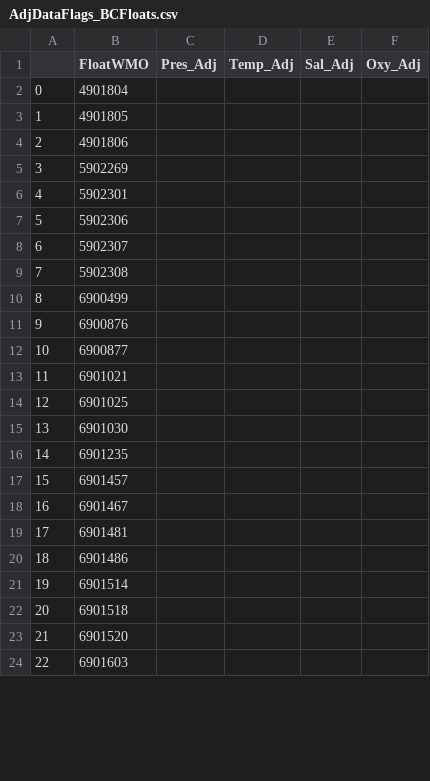
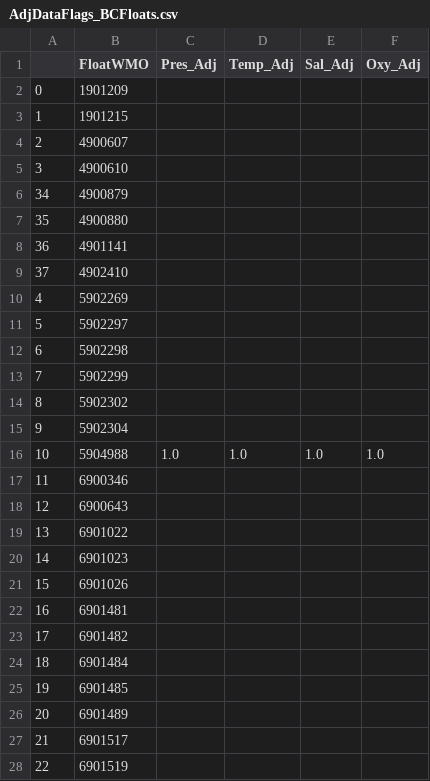
Before and after one commit to erp98/BGCArgo_BCGyre, a CSV file: CSVFiles/AdjDataFlags_BCFloats.csv, drawn as a sheet; only a part is shown; the diff covers the shown part only.

```diff
--- a/CSVFiles/AdjDataFlags_BCFloats.csv
+++ b/CSVFiles/AdjDataFlags_BCFloats.csv
@@ -1,24 +1,28 @@
 ,FloatWMO,Pres_Adj,Temp_Adj,Sal_Adj,Oxy_Adj
-0,4901804,,,,
-1,4901805,,,,
-2,4901806,,,,
-3,5902269,,,,
-4,5902301,,,,
-5,5902306,,,,
-6,5902307,,,,
-7,5902308,,,,
-8,6900499,,,,
-9,6900876,,,,
-10,6900877,,,,
-11,6901021,,,,
-12,6901025,,,,
-13,6901030,,,,
-14,6901235,,,,
-15,6901457,,,,
-16,6901467,,,,
-17,6901481,,,,
-18,6901486,,,,
-19,6901514,,,,
-20,6901518,,,,
-21,6901520,,,,
-22,6901603,,,,
+0,1901209,,,,
+1,1901215,,,,
+2,4900607,,,,
+3,4900610,,,,
+34,4900879,,,,
+35,4900880,,,,
+36,4901141,,,,
+37,4902410,,,,
+4,5902269,,,,
+5,5902297,,,,
+6,5902298,,,,
+7,5902299,,,,
+8,5902302,,,,
+9,5902304,,,,
+10,5904988,1.0,1.0,1.0,1.0
+11,6900346,,,,
+12,6900643,,,,
+13,6901022,,,,
+14,6901023,,,,
+15,6901026,,,,
+16,6901481,,,,
+17,6901482,,,,
+18,6901484,,,,
+19,6901485,,,,
+20,6901489,,,,
+21,6901517,,,,
+22,6901519,,,,
```
Also changed, not shown: 3 removed rows and 10 edited cells elsewhere in this file, 59 other files.
